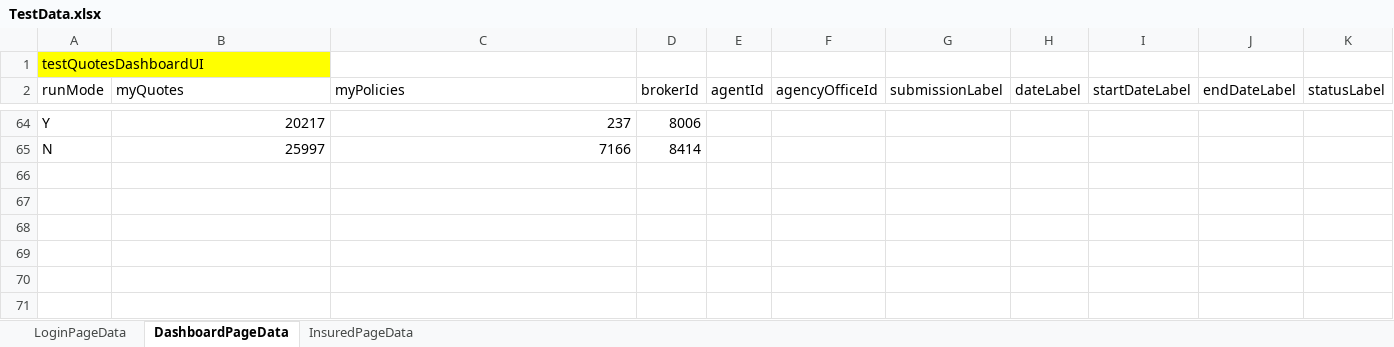
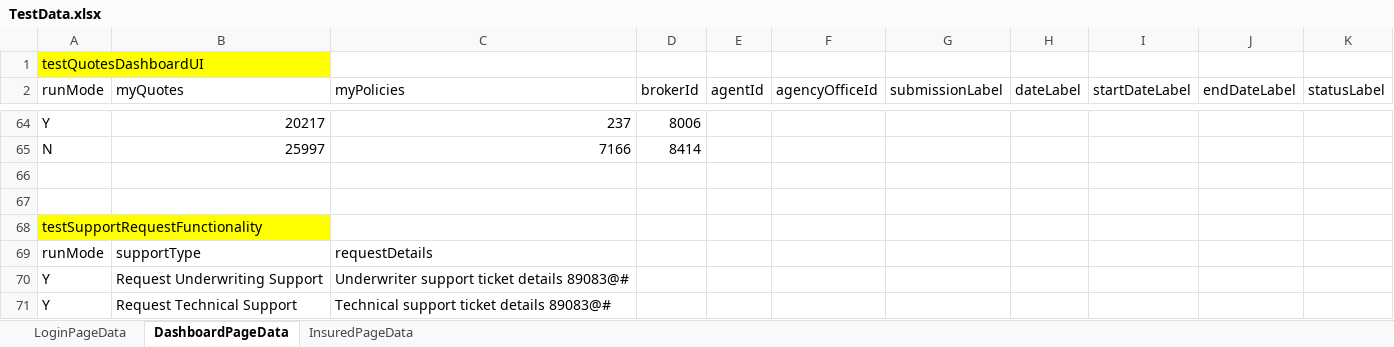
Before and after one commit to aza13/java-selenium-latest, an Excel workbook: src/main/resources/TestData.xlsx, sheet DashboardPageData, drawn as a sheet; only a part is shown, gaps mark what is left out; values as stored, in another font and other column widths than the file's, no borders; the diff names each change by its address in the sheet, - before the commit and + after, or states it on an @@ line.

```diff
--- a/src/main/resources/TestData.xlsx (sheet DashboardPageData)
+++ b/src/main/resources/TestData.xlsx (sheet DashboardPageData)
+row 66: (empty)
+row 67: (empty)
+row 68: testSupportRequestFunctionality
+row 69: runMode | supportType | requestDetails
+row 70: Y | Request Underwriting Support | Underwriter support ticket details 89083@#
+row 71: Y | Request Technical Support | Technical support ticket details 89083@#
```
Also changed, not shown: 5 other files.
